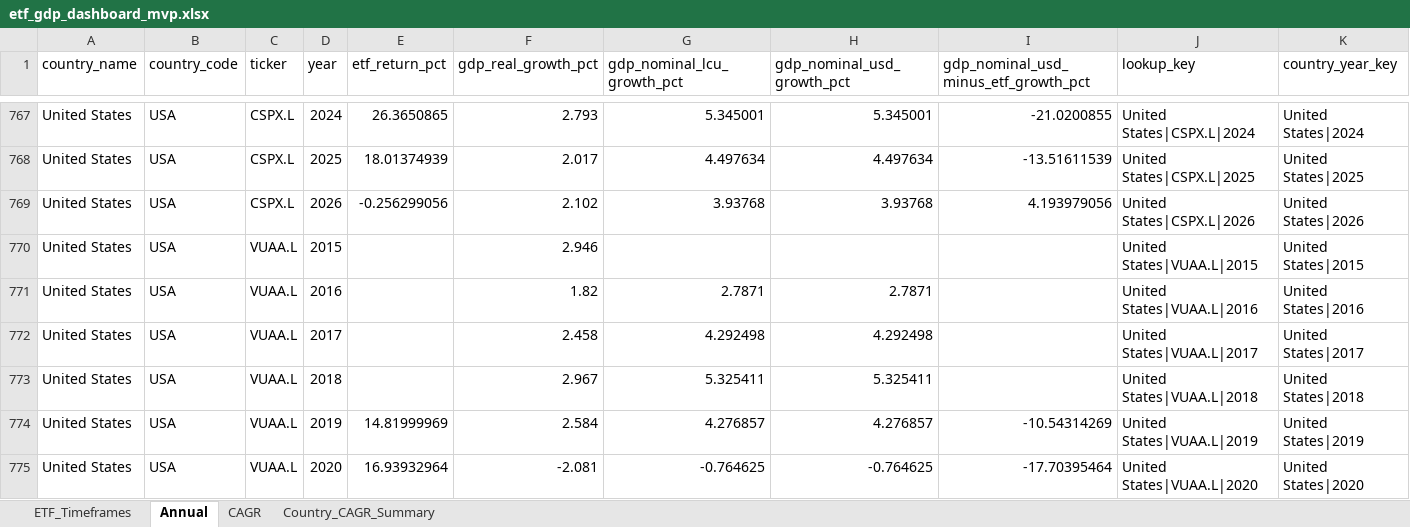
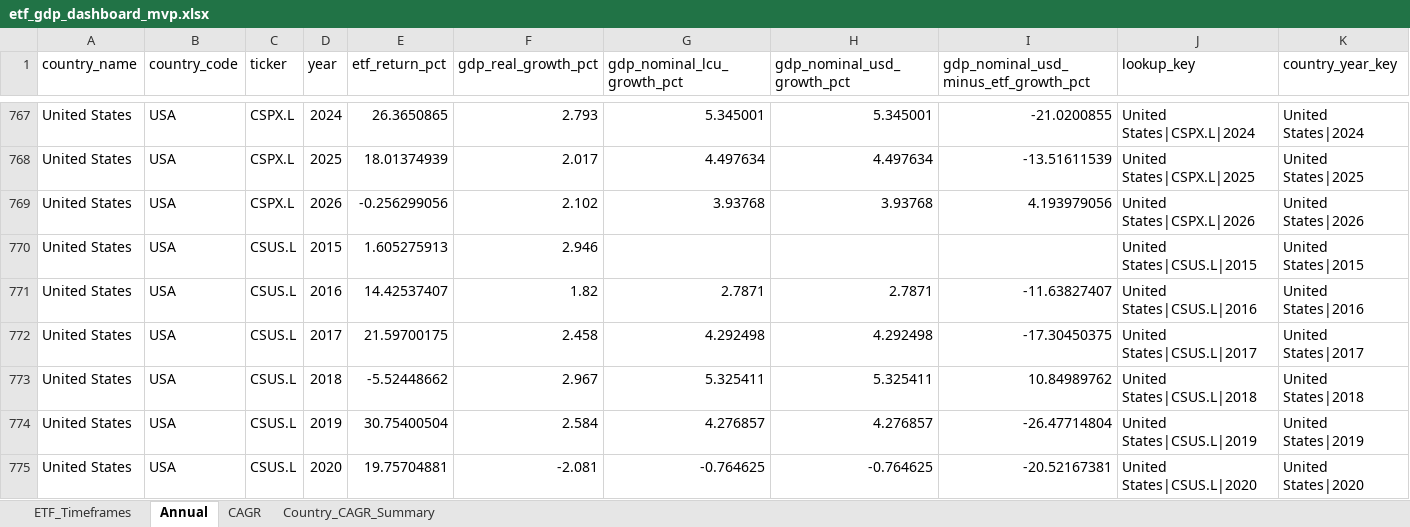
Before and after one commit to RamitChutani/macro-etf-data, an Excel workbook: data/outputs/etf_gdp_dashboard_mvp.xlsx, sheet Annual, drawn as a sheet; only a part is shown, gaps mark what is left out; the shorter side is filled out with more unchanged rows; values as stored, in another font and other column widths than the file's, no borders; rows hold the shown columns only; the diff covers the shown part only; the diff names each change by its address in the sheet, - before the commit and + after, or states it on an @@ line.

Commit message:
feat: add INDA and CSUS.L tickers and prioritize longest data availability for defaults

```diff
--- a/data/outputs/etf_gdp_dashboard_mvp.xlsx (sheet Annual)
+++ b/data/outputs/etf_gdp_dashboard_mvp.xlsx (sheet Annual)
+row 770: United States | USA | CSUS.L | 2015 | 1.605275913 | 2.946 |  |  |  | United States|CSUS.L|2015 | United States|2015
+row 771: United States | USA | CSUS.L | 2016 | 14.42537407 | 1.82 | 2.7871 | 2.7871 | -11.63827407 | United States|CSUS.L|2016 | United States|2016
+row 772: United States | USA | CSUS.L | 2017 | 21.59700175 | 2.458 | 4.292498 | 4.292498 | -17.30450375 | United States|CSUS.L|2017 | United States|2017
+row 773: United States | USA | CSUS.L | 2018 | -5.52448662 | 2.967 | 5.325411 | 5.325411 | 10.84989762 | United States|CSUS.L|2018 | United States|2018
+row 774: United States | USA | CSUS.L | 2019 | 30.75400504 | 2.584 | 4.276857 | 4.276857 | -26.47714804 | United States|CSUS.L|2019 | United States|2019
+row 775: United States | USA | CSUS.L | 2020 | 19.75704881 | -2.081 | -0.764625 | -0.764625 | -20.52167381 | United States|CSUS.L|2020 | United States|2020
```
Also changed, not shown: 6 added rows and 104 edited cells elsewhere in this sheet, sheet ETF_Timeframes, sheet Country_CAGR_Summary, sheet CAGR, 5 other files.
